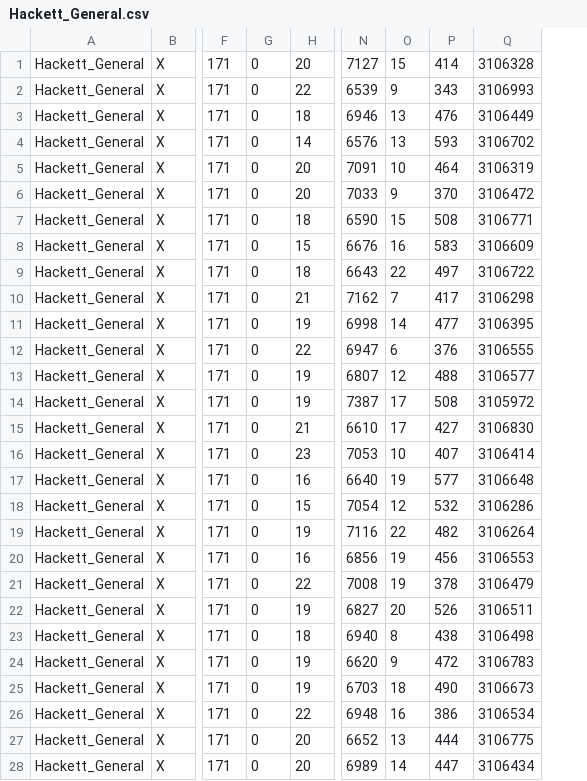
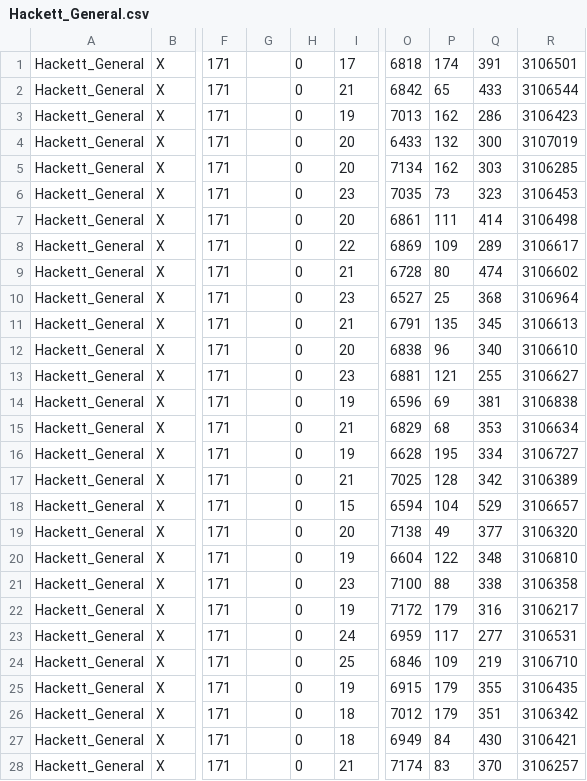
Before and after one commit to yimingnzhao/AlignmentErrorRemoval-Results, a CSV file: Script_Results/Hackett_General/Hackett_General.csv, drawn as a sheet; only a part is shown, gaps mark what is left out; removed rows and columns are numbered as before the commit, all else as after; the diff covers the shown part only; the diff names each change by its address in the sheet, - before the commit and + after, or states it on an @@ line.

Commit message:
add example Hackett error files

```diff
--- a/Script_Results/Hackett_General/Hackett_General.csv
+++ b/Script_Results/Hackett_General/Hackett_General.csv
+column G, empty
-column N, rows 1-28: 7127 | 6539 | 6946 | 6576 | 7091 | 7033 | 6590 | 6676 | 6643 | 7162 | 6998 | 6947 | 6807 | 7387 | 6610 | 7053 | 6640 | 7054 | 7116 | 6856 | 7008 | 6827 | 6940 | 6620 | 6703 | 6948 | 6652 | 6989
-column O, rows 1-28: 15 | 9 | 13 | 13 | 10 | 9 | 15 | 16 | 22 | 7 | 14 | 6 | 12 | 17 | 17 | 10 | 19 | 12 | 22 | 19 | 19 | 20 | 8 | 9 | 18 | 16 | 13 | 14
-column P, rows 1-28: 414 | 343 | 476 | 593 | 464 | 370 | 508 | 583 | 497 | 417 | 477 | 376 | 488 | 508 | 427 | 407 | 577 | 532 | 482 | 456 | 378 | 526 | 438 | 472 | 490 | 386 | 444 | 447
-column Q, rows 1-28: 3106328 | 3106993 | 3106449 | 3106702 | 3106319 | 3106472 | 3106771 | 3106609 | 3106722 | 3106298 | 3106395 | 3106555 | 3106577 | 3105972 | 3106830 | 3106414 | 3106648 | 3106286 | 3106264 | 3106553 | 3106479 | 3106511 | 3106498 | 3106783 | 3106673 | 3106534 | 3106775 | 3106434
+column O, rows 1-28: 6818 | 6842 | 7013 | 6433 | 7134 | 7035 | 6861 | 6869 | 6728 | 6527 | 6791 | 6838 | 6881 | 6596 | 6829 | 6628 | 7025 | 6594 | 7138 | 6604 | 7100 | 7172 | 6959 | 6846 | 6915 | 7012 | 6949 | 7174
+column P, rows 1-28: 174 | 65 | 162 | 132 | 162 | 73 | 111 | 109 | 80 | 25 | 135 | 96 | 121 | 69 | 68 | 195 | 128 | 104 | 49 | 122 | 88 | 179 | 117 | 109 | 179 | 179 | 84 | 83
+column Q, rows 1-28: 391 | 433 | 286 | 300 | 303 | 323 | 414 | 289 | 474 | 368 | 345 | 340 | 255 | 381 | 353 | 334 | 342 | 529 | 377 | 348 | 338 | 316 | 277 | 219 | 355 | 351 | 430 | 370
+column R, rows 1-28: 3106501 | 3106544 | 3106423 | 3107019 | 3106285 | 3106453 | 3106498 | 3106617 | 3106602 | 3106964 | 3106613 | 3106610 | 3106627 | 3106838 | 3106634 | 3106727 | 3106389 | 3106657 | 3106320 | 3106810 | 3106358 | 3106217 | 3106531 | 3106710 | 3106435 | 3106342 | 3106421 | 3106257
-I1: 20
+I1: 17
-I2: 22
+I2: 21
-I3: 18
+I3: 19
-I4: 14
+I4: 20
-I6: 20
+I6: 23
-I7: 18
+I7: 20
-I8: 15
+I8: 22
-I9: 18
+I9: 21
-I10: 21
+I10: 23
-I11: 19
+I11: 21
-I12: 22
+I12: 20
-I13: 19
+I13: 23
-I16: 23
+I16: 19
-I17: 16
+I17: 21
-I19: 19
+I19: 20
-I20: 16
+I20: 19
-I21: 22
+I21: 23
-I23: 18
+I23: 24
-I24: 19
+I24: 25
-I26: 22
+I26: 18
-I27: 20
+I27: 18
-I28: 20
+I28: 21
```
Also changed, not shown: 64 edited cells elsewhere in this file, 6 other files.
